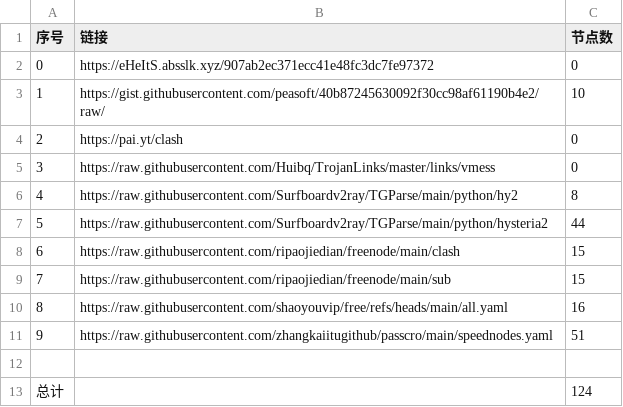
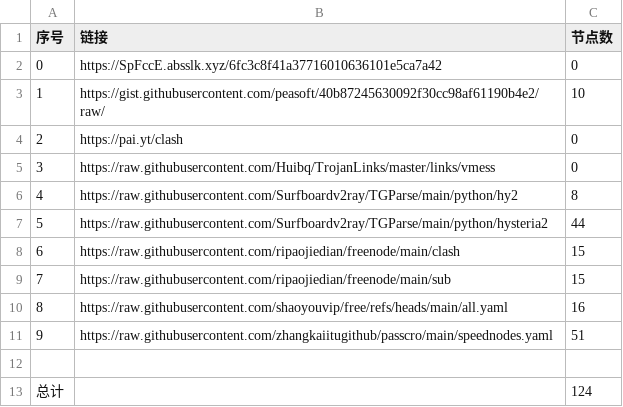
Before and after one commit to lukea99/nwalls, a CSV file: list_result.csv, drawn as a sheet.

```diff
--- a/list_result.csv
+++ b/list_result.csv
@@ -1,3 +1,3 @@
 序号,链接,节点数
-0,https://eHeItS.absslk.xyz/907ab2ec371ecc41e48fc3dc7fe97372,0
+0,https://SpFccE.absslk.xyz/6fc3c8f41a37716010636101e5ca7a42,0
 1,https://gist.githubusercontent.com/peasoft/40b87245630092f30cc98af61190b4e2/raw/,10
```
Also changed, not shown: 4 other files.
